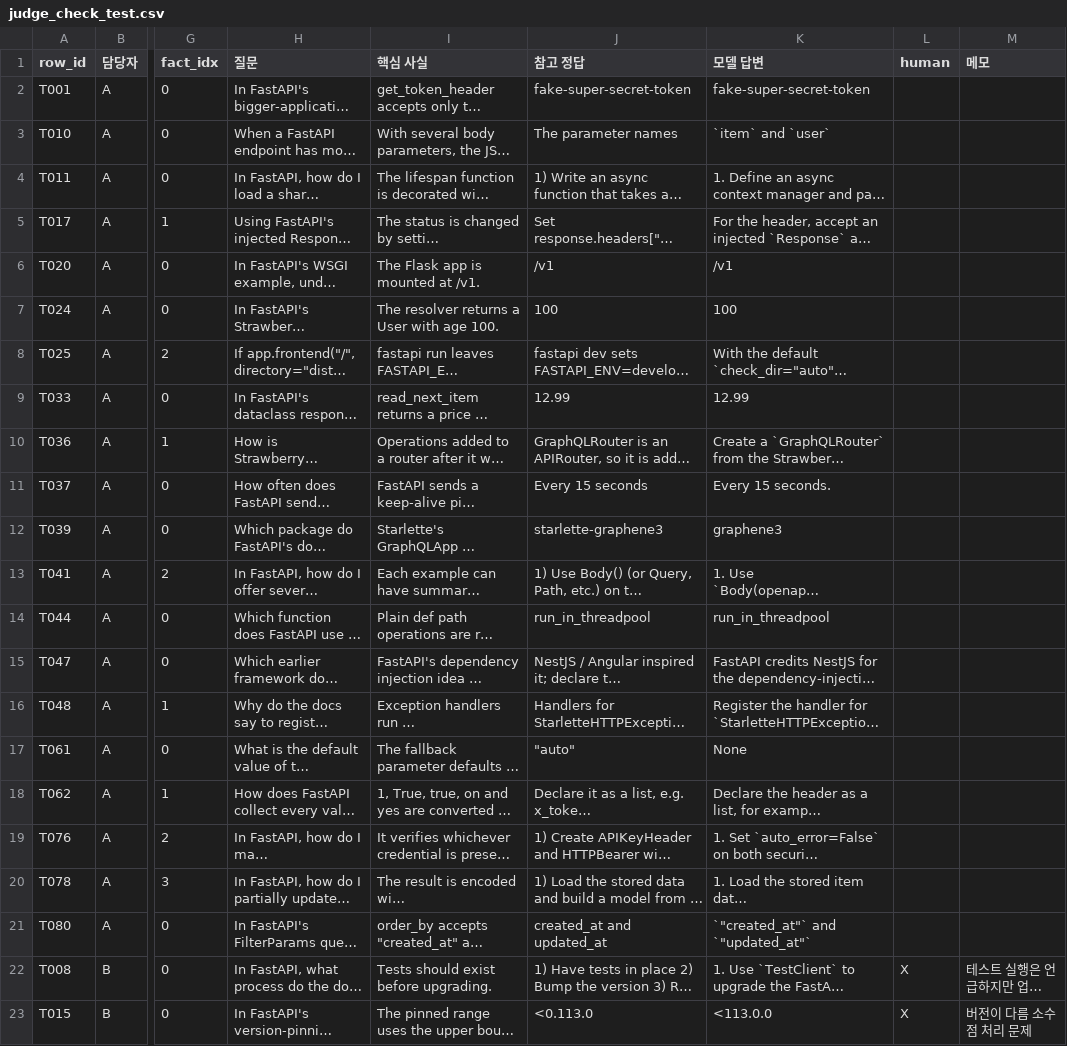
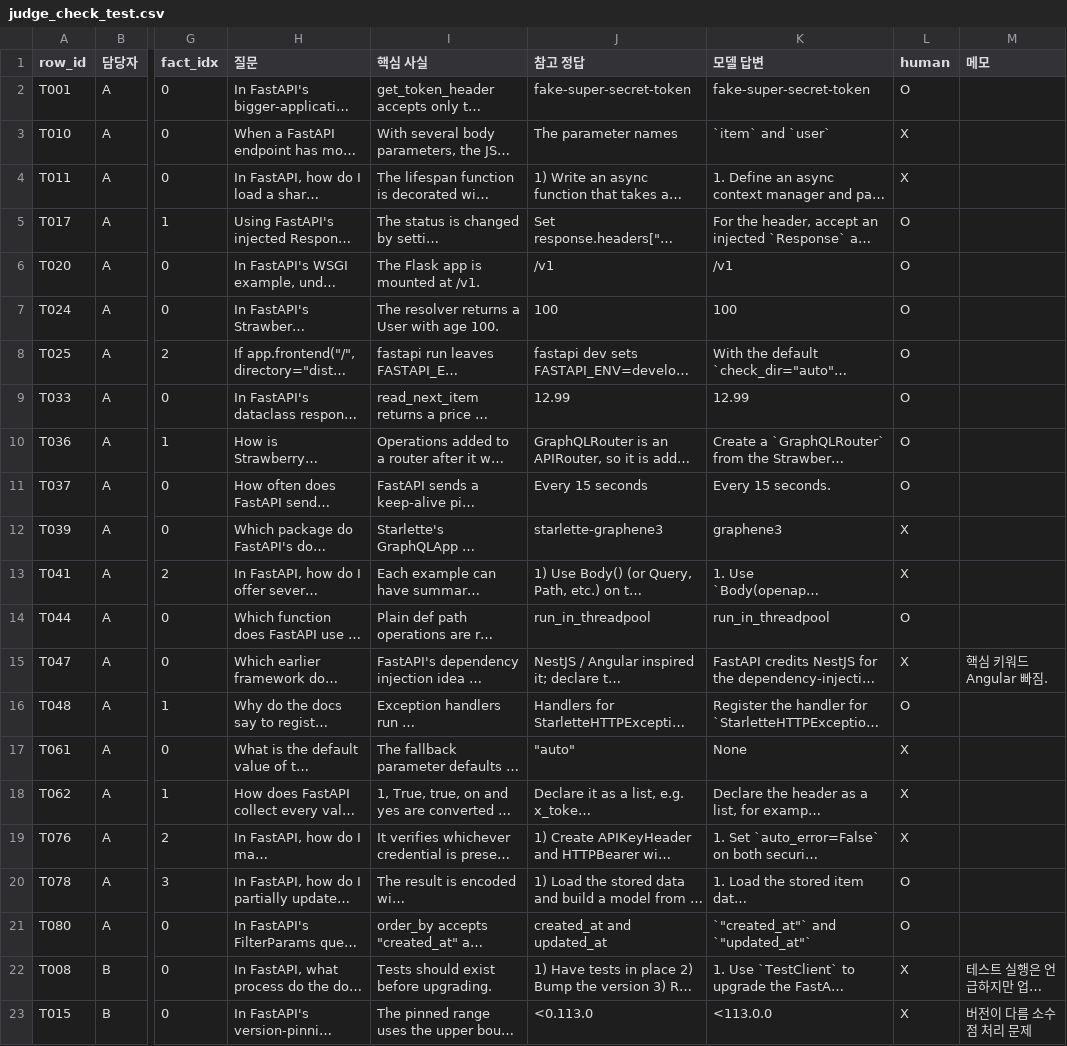
Before and after one commit to akingdbets/token_lab, a CSV file: docs/results/judge_check_test.csv, drawn as a sheet; only a part is shown, gaps mark what is left out; long unchanged cells end in …; the diff covers the shown part only; the diff names each change by its address in the sheet, - before the commit and + after, or states it on an @@ line.

```diff
--- a/docs/results/judge_check_test.csv
+++ b/docs/results/judge_check_test.csv
-L2 (human): (empty)
+L2 (human): O
-L3:L4 (human): (empty)
+L3:L4 (human): X
-L5:L11 (human): (empty)
+L5:L11 (human): O
-L12:L13 (human): (empty)
+L12:L13 (human): X
-L14 (human): (empty)
+L14 (human): O
-L15 (human): (empty)
+L15 (human): X
-M15 (메모): (empty)
+M15 (메모): 핵심 키워드 Angular 빠짐.
-L16 (human): (empty)
+L16 (human): O
-L17:L19 (human): (empty)
+L17:L19 (human): X
-L20:L21 (human): (empty)
+L20:L21 (human): O
```
Also changed, not shown: 25 edited cells elsewhere in this file, 6 other files.
